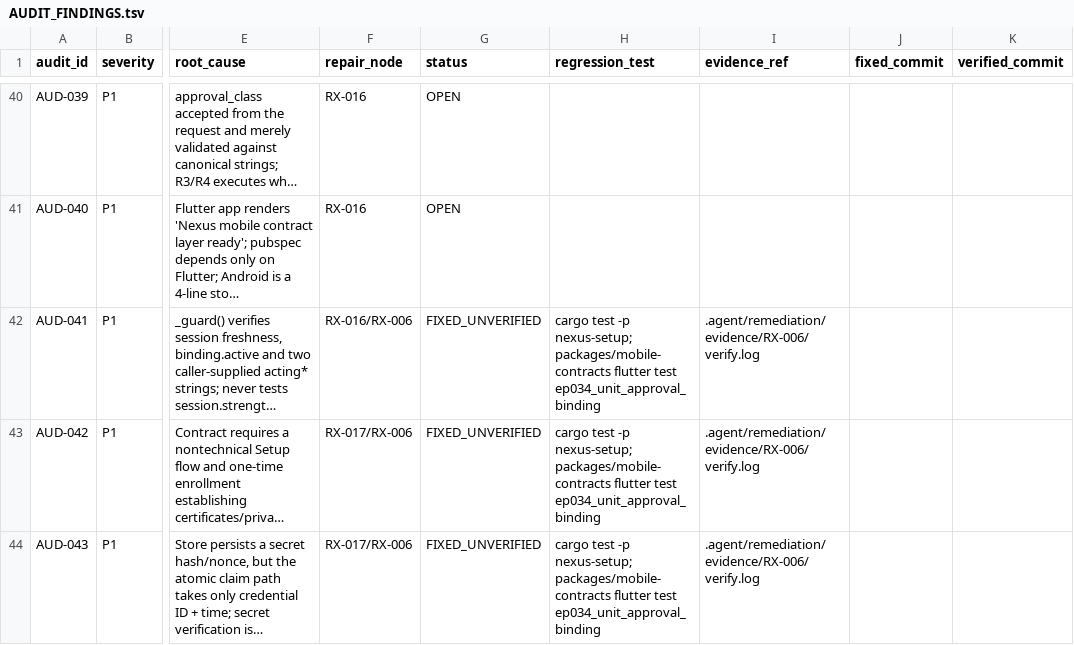
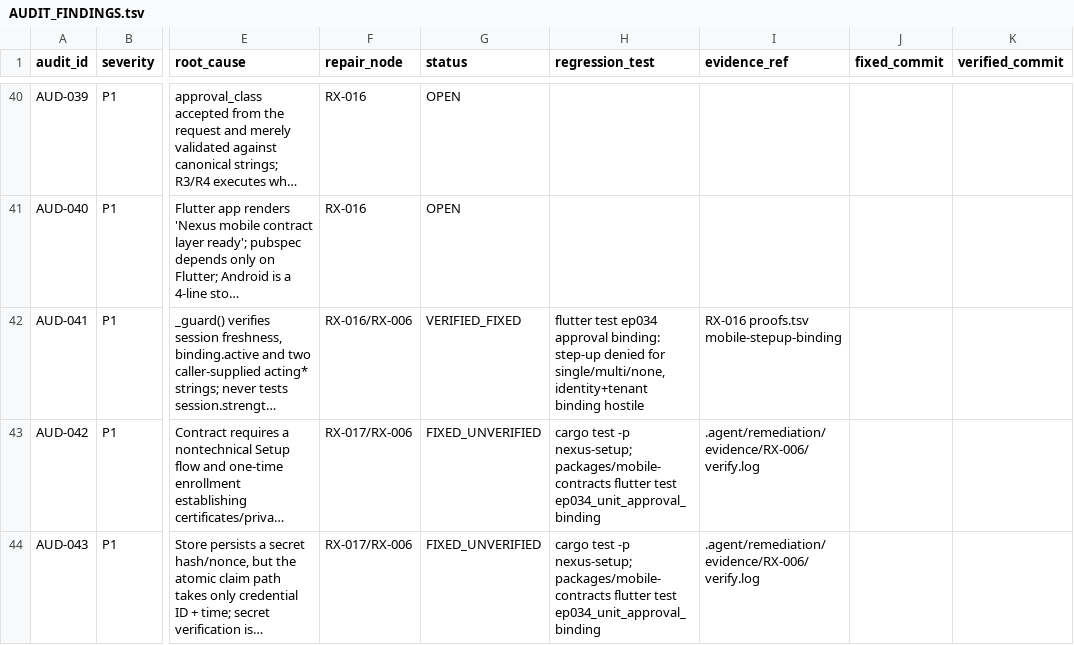
Before and after one commit to dominator509/nexus, a TSV file: .agent/remediation/AUDIT_FINDINGS.tsv, drawn as a sheet; only a part is shown, gaps mark what is left out; long unchanged cells end in …; the diff names each change by its address in the sheet, - before the commit and + after, or states it on an @@ line.

Commit message:
RX-016 M2 (AUD-041): verify step-up enforcement + tenant binding hostile tests
- approval binding: 3 new hostile regressions (session tenant mismatch,
  binding tenant mismatch, NONE-strength session denied)
- LF-004 + e2e transport fixtures: adults enrolling multiFactor could not
  legitimately approve R4 under the correct guard - corrected to stepUp
- ep034 M1-M5 gates green, mobile 44/44, dart format clean

```diff
--- a/.agent/remediation/AUDIT_FINDINGS.tsv
+++ b/.agent/remediation/AUDIT_FINDINGS.tsv
-G42 (status): FIXED_UNVERIFIED
+G42 (status): VERIFIED_FIXED
-H42 (regression_test): cargo test -p nexus-setup; packages/mobile-contracts flutter test ep034_unit_approval_binding
+H42 (regression_test): flutter test ep034 approval binding: step-up denied for single/multi/none, identity+tenant binding hostile
-I42 (evidence_ref): .agent/remediation/evidence/RX-006/verify.log
+I42 (evidence_ref): RX-016 proofs.tsv mobile-stepup-binding
```
Also changed, not shown: 6 other files.
